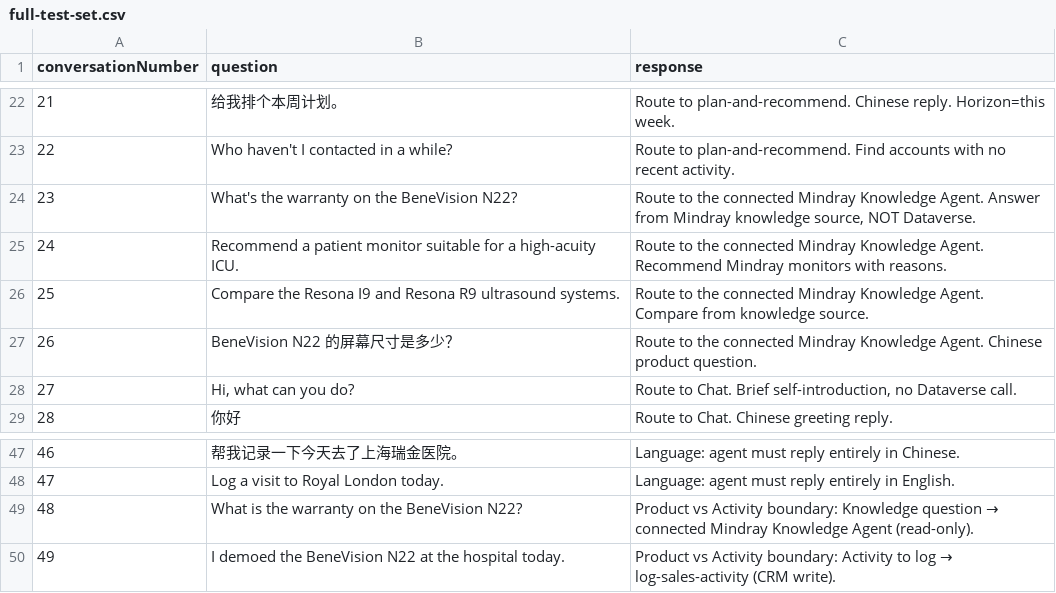
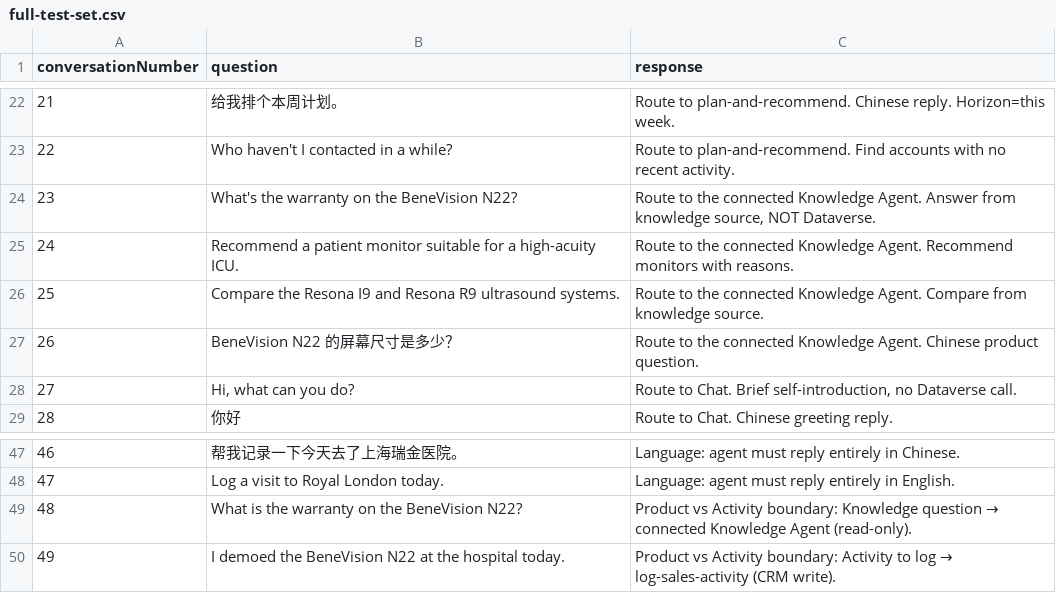
Before and after one commit to illusion615/Agentic-Sales-Mobile, a CSV file: copilot-studio/eval-csv/full-test-set.csv, drawn as a sheet; only a part is shown, gaps mark what is left out.

Commit message:
chore: de-brand knowledge agent and docs to generic naming

```diff
--- a/copilot-studio/eval-csv/full-test-set.csv
+++ b/copilot-studio/eval-csv/full-test-set.csv
@@ -23,6 +23,6 @@
 "22","Who haven't I contacted in a while?","Route to plan-and-recommend. Find accounts with no recent activity."
-"23","What's the warranty on the BeneVision N22?","Route to the connected Mindray Knowledge Agent. Answer from Mindray knowledge source, NOT Dataverse."
-"24","Recommend a patient monitor suitable for a high-acuity ICU.","Route to the connected Mindray Knowledge Agent. Recommend Mindray monitors with reasons."
-"25","Compare the Resona I9 and Resona R9 ultrasound systems.","Route to the connected Mindray Knowledge Agent. Compare from knowledge source."
-"26","BeneVision N22 的屏幕尺寸是多少？","Route to the connected Mindray Knowledge Agent. Chinese product question."
+"23","What's the warranty on the BeneVision N22?","Route to the connected Knowledge Agent. Answer from knowledge source, NOT Dataverse."
+"24","Recommend a patient monitor suitable for a high-acuity ICU.","Route to the connected Knowledge Agent. Recommend monitors with reasons."
+"25","Compare the Resona I9 and Resona R9 ultrasound systems.","Route to the connected Knowledge Agent. Compare from knowledge source."
+"26","BeneVision N22 的屏幕尺寸是多少？","Route to the connected Knowledge Agent. Chinese product question."
 "27","Hi, what can you do?","Route to Chat. Brief self-introduction, no Dataverse call."
@@ -48,3 +48,3 @@
 "47","Log a visit to Royal London today.","Language: agent must reply entirely in English."
-"48","What is the warranty on the BeneVision N22?","Product vs Activity boundary: Knowledge question → connected Mindray Knowledge Agent (read-only)."
+"48","What is the warranty on the BeneVision N22?","Product vs Activity boundary: Knowledge question → connected Knowledge Agent (read-only)."
 "49","I demoed the BeneVision N22 at the hospital today.","Product vs Activity boundary: Activity to log → log-sales-activity (CRM write)."
```
Also changed, not shown: copilot-studio/eval-csv/02-single-skill-query-knowledge-chat.csv, copilot-studio/eval-csv/07-security-language-type-boundary.csv, 6 other files.
